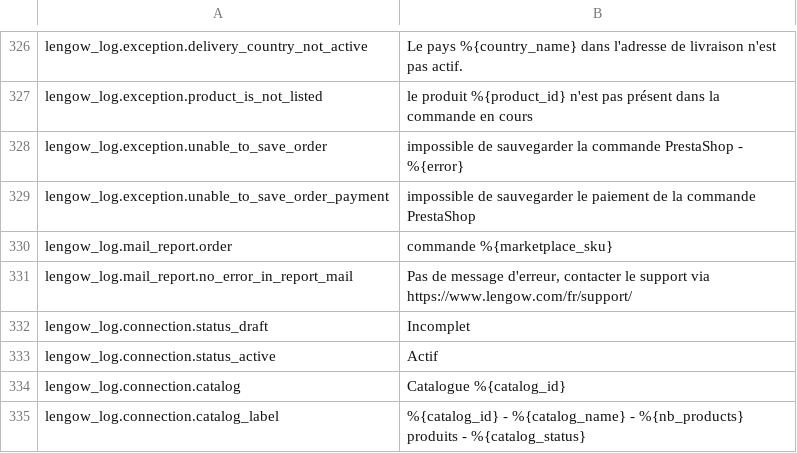
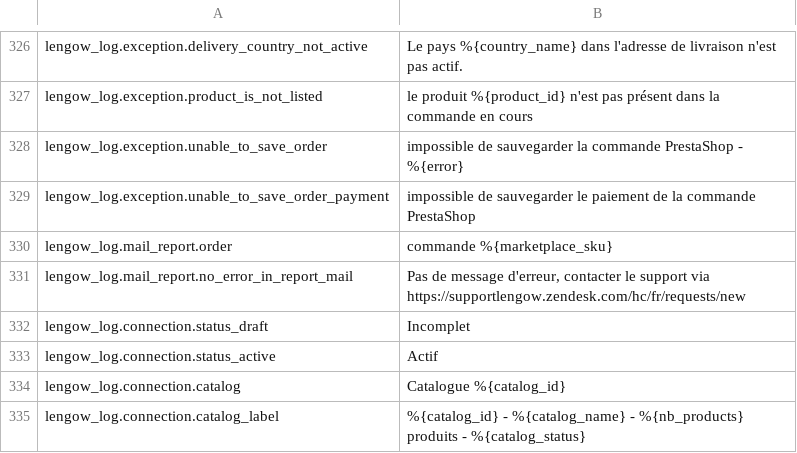
Before and after one commit to lengow/plugin-prestashop, a CSV file: translations/fr.csv, drawn as a sheet; only a part is shown, gaps mark what is left out.

```diff
--- a/translations/fr.csv
+++ b/translations/fr.csv
@@ -330,3 +330,3 @@ lengow_log.exception.unable_to_save_order_payment|impossible de sauvegarder le p
 lengow_log.mail_report.order|commande %{marketplace_sku}
-lengow_log.mail_report.no_error_in_report_mail|Pas de message d'erreur, contacter le support via https://www.lengow.com/fr/support/
+lengow_log.mail_report.no_error_in_report_mail|Pas de message d'erreur, contacter le support via https://supportlengow.zendesk.com/hc/fr/requests/new
 lengow_log.connection.status_draft|Incomplet
```
Also changed, not shown: toolbox/checkmd5.csv, translations/en.csv, 10 other files.
